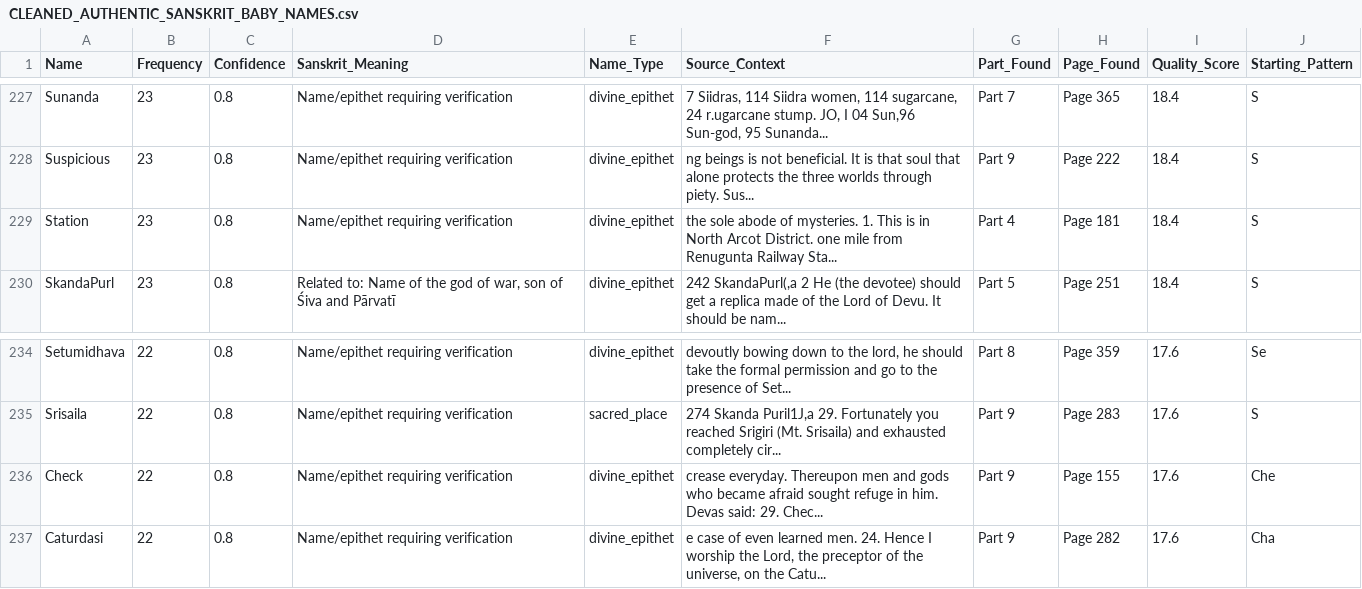
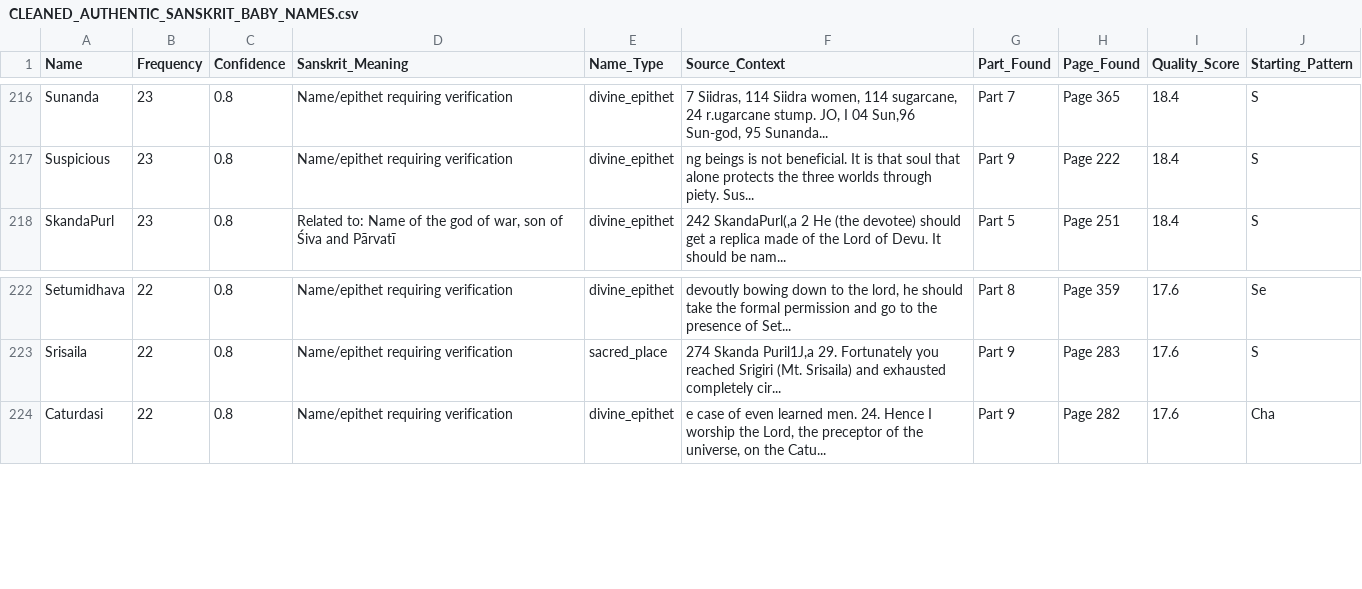
Before and after one commit to JaiGaneshShekar/boyName, a CSV file: CLEANED_AUTHENTIC_SANSKRIT_BABY_NAMES.csv, drawn as a sheet; only a part is shown, gaps mark what is left out; the diff covers the shown part only; the diff names each change by its address in the sheet, - before the commit and + after, or states it on an @@ line.

Commit message:
clean up non sanskrit name in skanda purana collection

```diff
--- a/CLEANED_AUTHENTIC_SANSKRIT_BABY_NAMES.csv
+++ b/CLEANED_AUTHENTIC_SANSKRIT_BABY_NAMES.csv
-row 229: Station | 23 | 0.8 | Name/epithet requiring verification | divine_epithet | the sole abode of mysteries. 1. This is in North Arcot District. one mile from Renugunta Railway Sta... | Part 4 | Page 181 | 18.4 | S
-row 236: Check | 22 | 0.8 | Name/epithet requiring verification | divine_epithet | crease everyday. Thereupon men and gods who became afraid sought refuge in him. Devas said: 29. Chec... | Part 9 | Page 155 | 17.6 | Che
```
Also changed, not shown: 11 removed rows elsewhere in this file, 3 other files.
